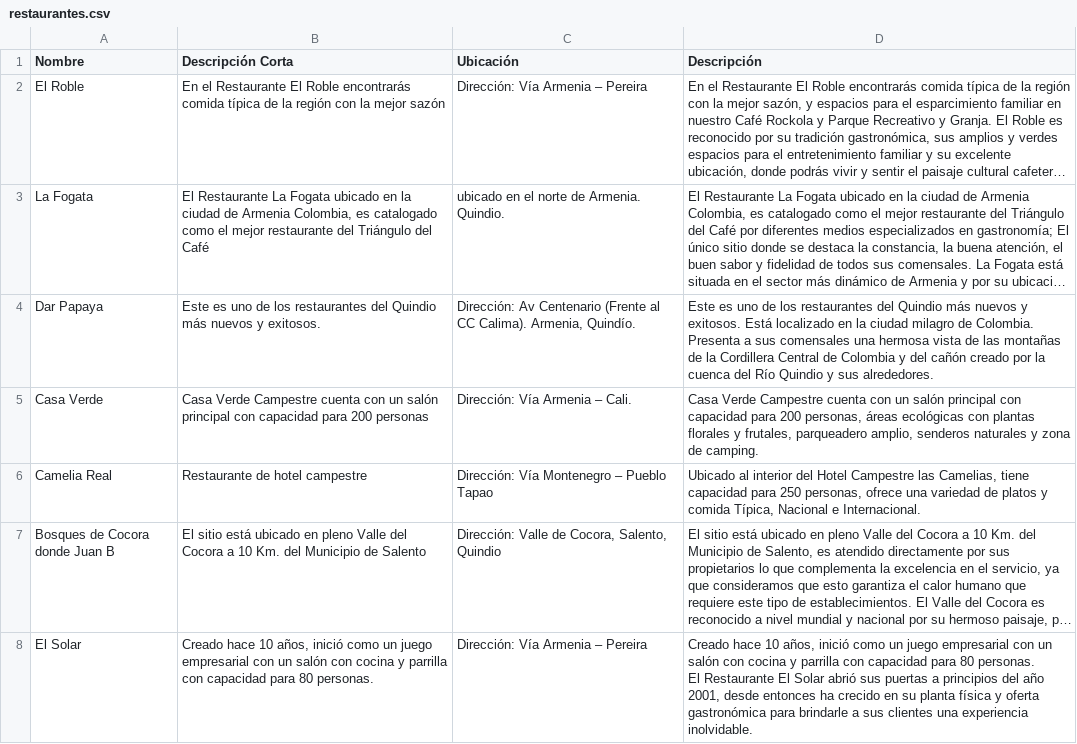
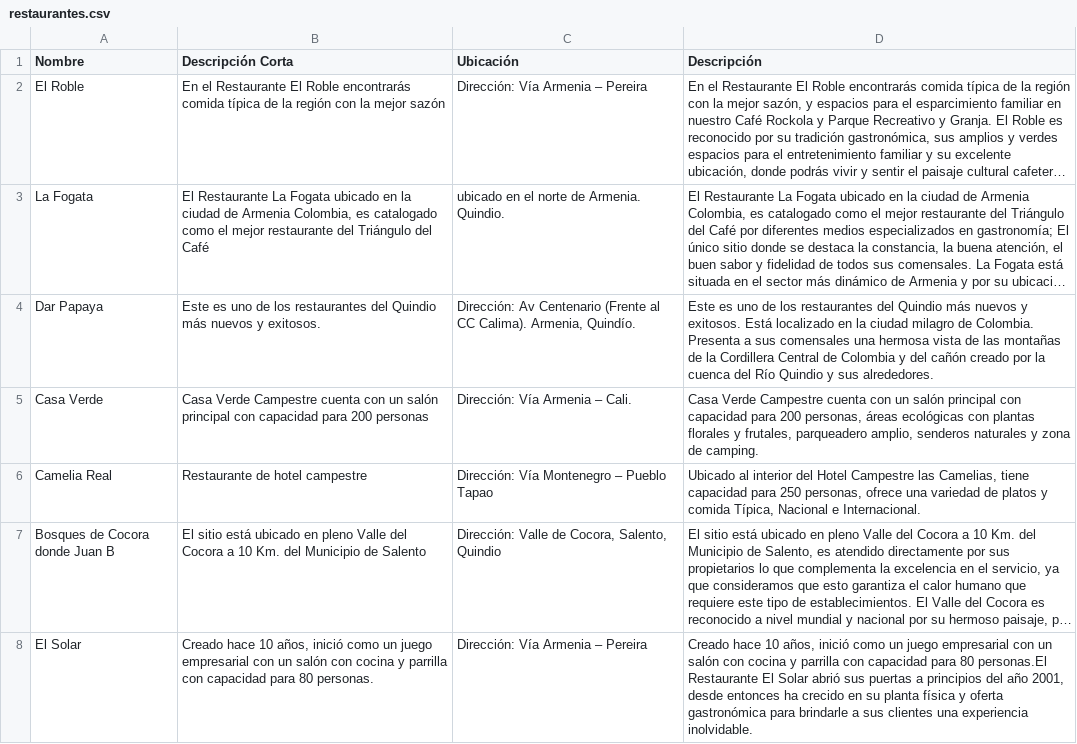
Before and after one commit to SantiRCruz/QuindioTurismo, a CSV file: app/src/main/res/raw/restaurantes.csv, drawn as a sheet; long unchanged cells end in …; ↵ is a line break in a cell; the diff names each change by its address in the sheet, - before the commit and + after, or states it on an @@ line.

```diff
--- a/app/src/main/res/raw/restaurantes.csv
+++ b/app/src/main/res/raw/restaurantes.csv
-D8 (Descripción): …para 80 personas. ↵ El Restaurante El…
+D8 (Descripción): …para 80 personas.El Restaurante El…
```
Also changed, not shown: app/src/main/res/raw/hoteles.csv, app/src/main/res/raw/sitios.csv, 11 other files.
